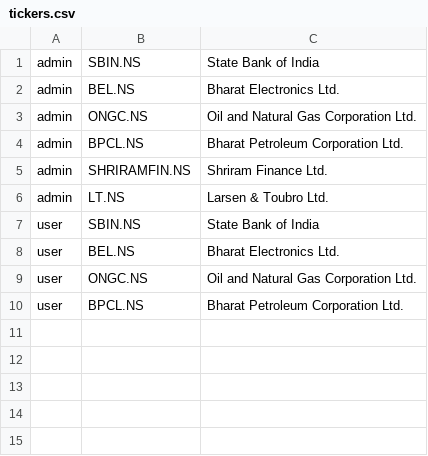
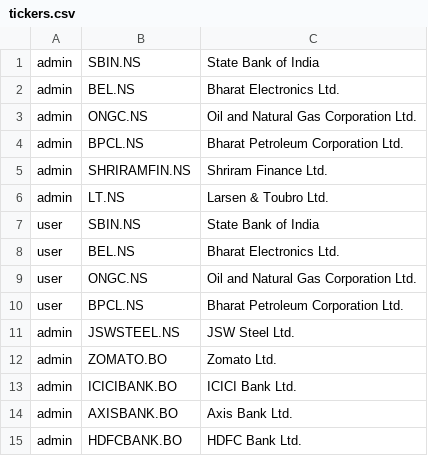
Before and after one commit to karthikking01/STOCKSIM, a CSV file: Stocksim/plot/data/tickers.csv, drawn as a sheet; the diff names each change by its address in the sheet, - before the commit and + after, or states it on an @@ line.

```diff
--- a/Stocksim/plot/data/tickers.csv
+++ b/Stocksim/plot/data/tickers.csv
+row 11: admin | JSWSTEEL.NS | JSW Steel Ltd.
+row 12: admin | ZOMATO.BO | Zomato Ltd.
+row 13: admin | ICICIBANK.BO | ICICI Bank Ltd.
+row 14: admin | AXISBANK.BO | Axis Bank Ltd.
+row 15: admin | HDFCBANK.BO | HDFC Bank Ltd.
```
Also changed, not shown: 9 other files.
